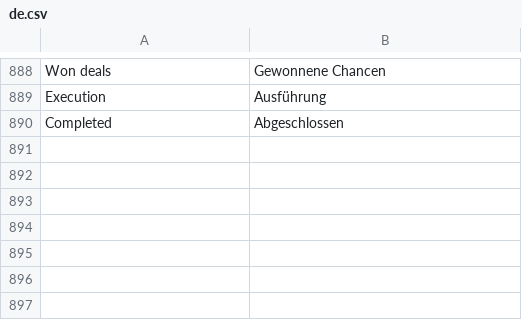
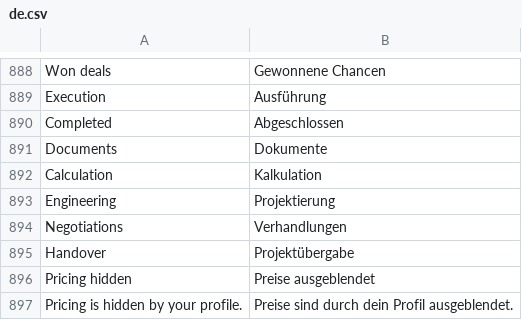
Before and after one commit to dpb97/crm, a CSV file: lcs_integrations/lcs_integrations/translations/de.csv, drawn as a sheet; only a part is shown, gaps mark what is left out.

```diff
--- a/lcs_integrations/lcs_integrations/translations/de.csv
+++ b/lcs_integrations/lcs_integrations/translations/de.csv
@@ -890 +890,8 @@ Execution,Ausführung
 Completed,Abgeschlossen
+Documents,Dokumente
+Calculation,Kalkulation
+Engineering,Projektierung
+Negotiations,Verhandlungen
+Handover,Projektübergabe
+Pricing hidden,Preise ausgeblendet
+Pricing is hidden by your profile.,Preise sind durch dein Profil ausgeblendet.
```
Also changed, not shown: 1 other file.
